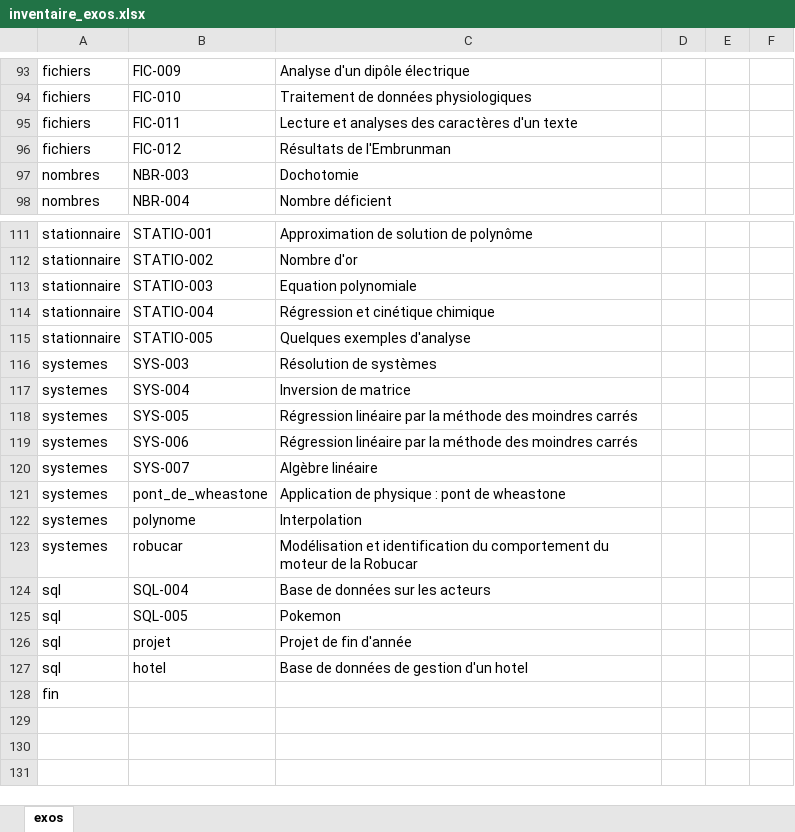
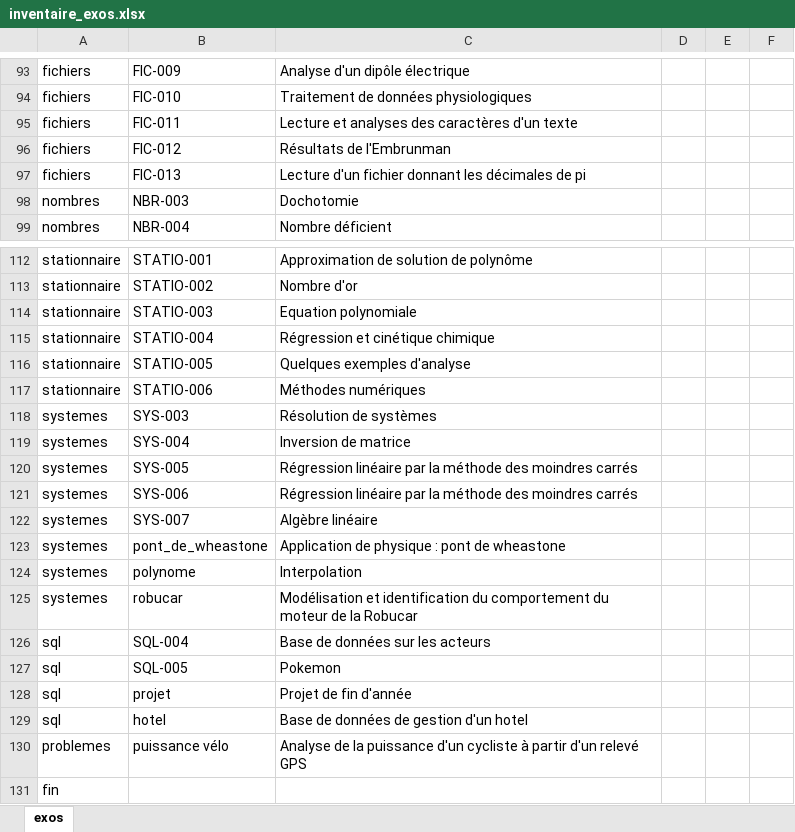
Before and after one commit to xpessoles/Informatique_MPSI, an Excel workbook: inventaire_exos.xlsx, sheet exos, drawn as a sheet; only a part is shown, gaps mark what is left out; values as stored, in another font and other column widths than the file's, no borders; the diff names each change by its address in the sheet, - before the commit and + after, or states it on an @@ line.

Commit message:
maj emilien probleme fin d'annee

```diff
--- a/inventaire_exos.xlsx (sheet exos)
+++ b/inventaire_exos.xlsx (sheet exos)
+row 97: fichiers | FIC-013 | Lecture d'un fichier donnant les décimales de pi
+row 117: stationnaire | STATIO-006 | Méthodes numériques
+row 130: problemes | puissance vélo | Analyse de la puissance d'un cycliste à partir d'un relevé GPS
```
Also changed, not shown: mpsi2_TP_2020_2021.xlsx, progression_2020_2021_IPT_MPSI.xlsx, 56 other files.
